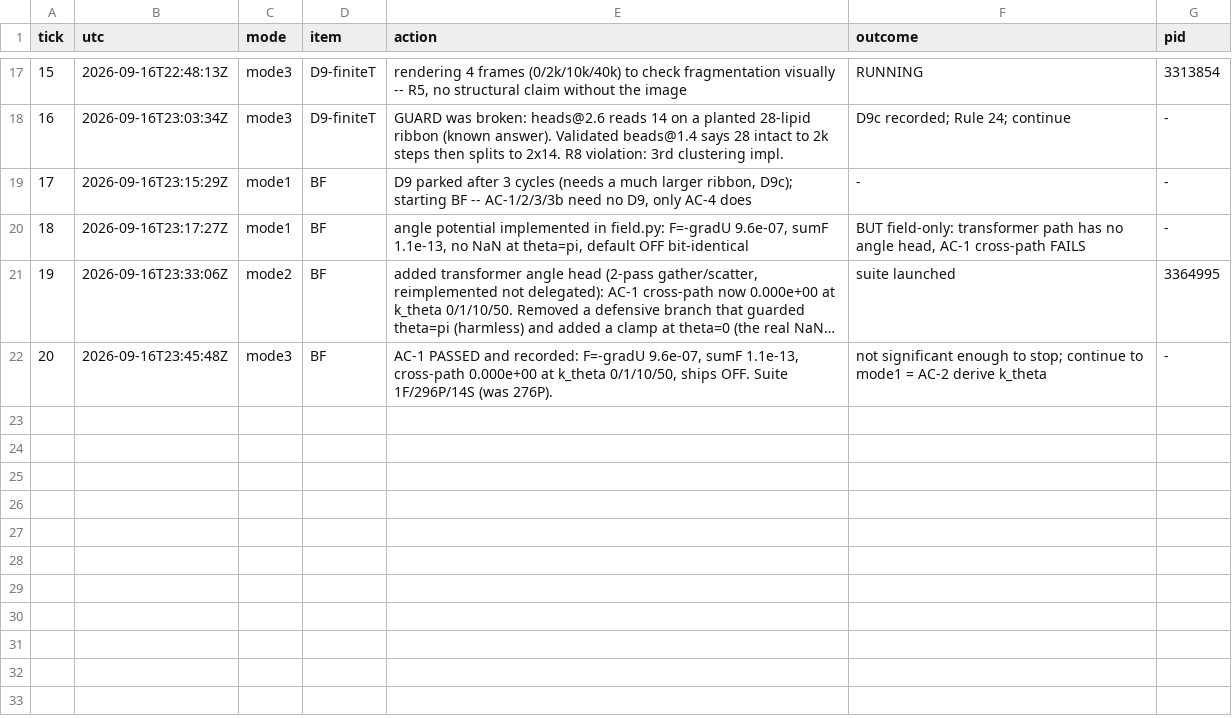
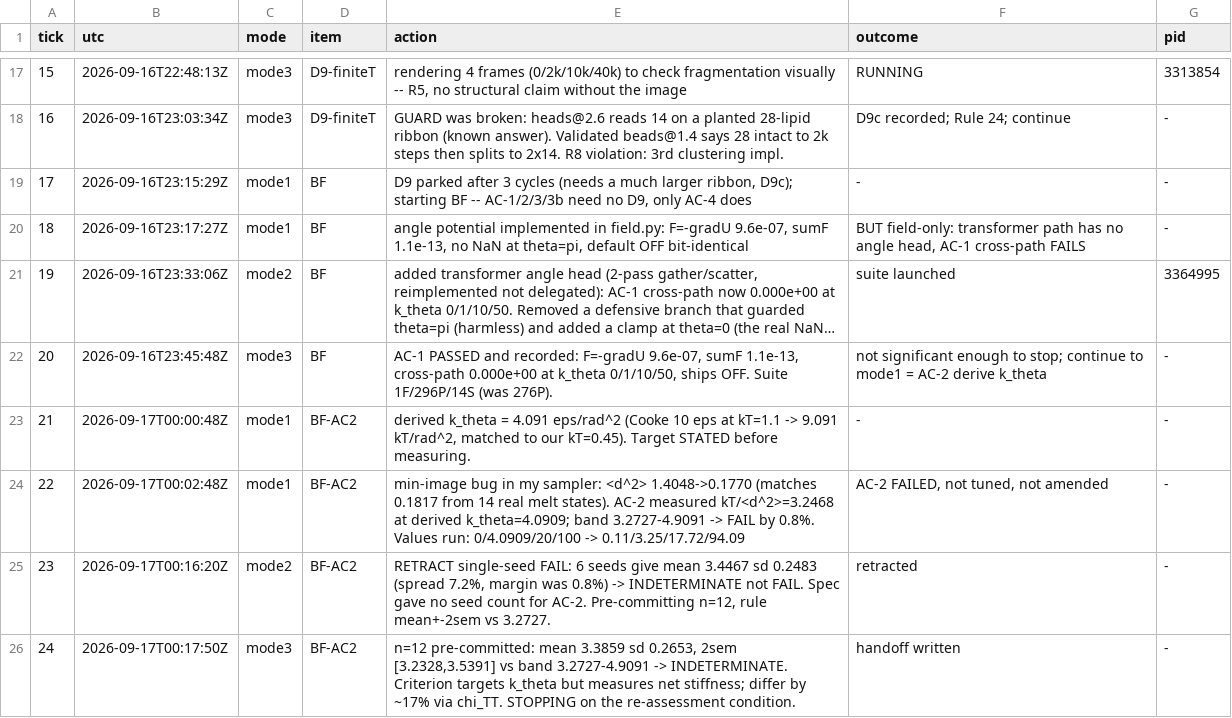
Before and after one commit to Zarand3r/quorum, a TSV file: projects/vivarium/docs/LOOP_STATE.tsv, drawn as a sheet; only a part is shown, gaps mark what is left out; long unchanged cells end in …; the diff names each change by its address in the sheet, - before the commit and + after, or states it on an @@ line.

```diff
--- a/projects/vivarium/docs/LOOP_STATE.tsv
+++ b/projects/vivarium/docs/LOOP_STATE.tsv
+row 23: 21 | 2026-09-17T00:00:48Z | mode1 | BF-AC2 | derived k_theta = 4.091 eps/rad^2 (Cooke 10 eps at kT=1.1 -> 9.091 kT/rad^2, matched to our kT=0.45). Target STATED before measuring. | - | -
+row 24: 22 | 2026-09-17T00:02:48Z | mode1 | BF-AC2 | min-image bug in my sampler: <d^2> 1.4048->0.1770 (matches 0.1817 from 14 real melt states). AC-2 measured kT/<d^2>=3.2468 at derived k_theta=4.0909; band 3.2727-4.9091 -> FAIL by 0.8%. Values run: 0/4.0909/20/100 -> 0.11/3.25/17.72/94.09 | AC-2 FAILED, not tuned, not amended | -
+row 25: 23 | 2026-09-17T00:16:20Z | mode2 | BF-AC2 | RETRACT single-seed FAIL: 6 seeds give mean 3.4467 sd 0.2483 (spread 7.2%, margin was 0.8%) -> INDETERMINATE not FAIL. Spec gave no seed count for AC-2. Pre-committing n=12, rule mean+-2sem vs 3.2727. | retracted | -
+row 26: 24 | 2026-09-17T00:17:50Z | mode3 | BF-AC2 | n=12 pre-committed: mean 3.3859 sd 0.2653, 2sem [3.2328,3.5391] vs band 3.2727-4.9091 -> INDETERMINATE. Criterion targets k_theta but measures net stiffness; differ by ~17% via chi_TT. STOPPING on the re-assessment condition. | handoff written | -
```
Also changed, not shown: 3 other files.
